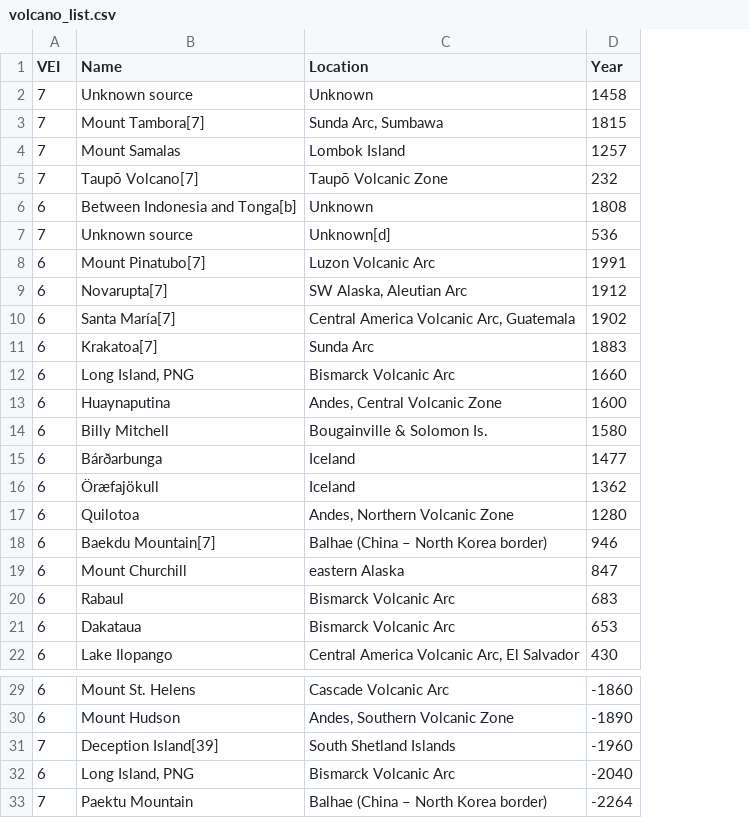
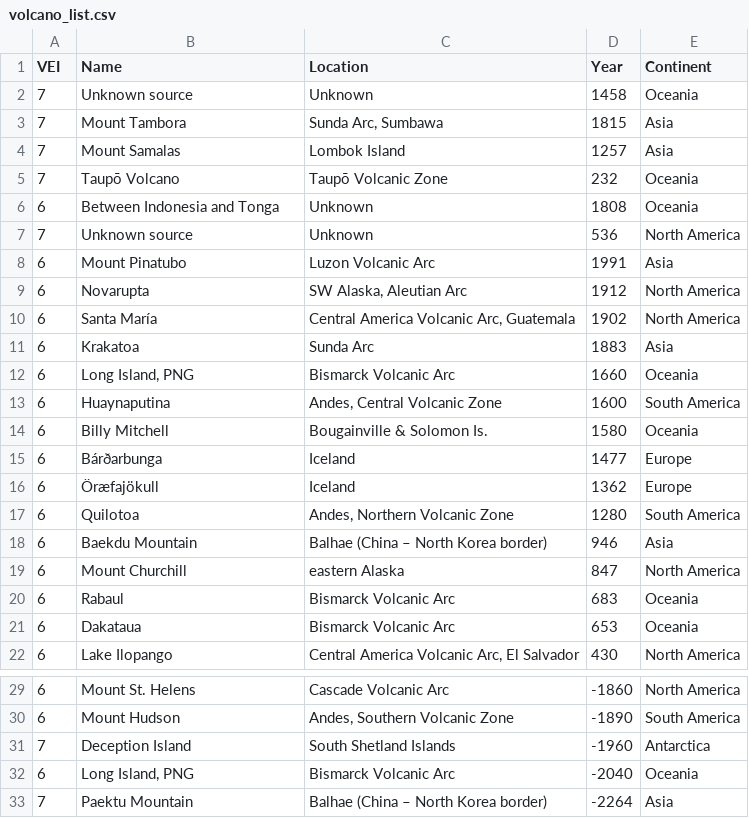
Before and after one commit to florianjehn/Volcano-Crisis, a CSV file: data/volcano_list.csv, drawn as a sheet; only a part is shown, gaps mark what is left out; the diff names each change by its address in the sheet, - before the commit and + after, or states it on an @@ line.

```diff
--- a/data/volcano_list.csv
+++ b/data/volcano_list.csv
+column E (Continent), rows 2-22: Oceania | Asia | Asia | Oceania | Oceania | North America | Asia | North America | North America | Asia | Oceania | South America | Oceania | Europe | Europe | South America | Asia | North America | Oceania | Oceania | North America; rows 29-33: North America | South America | Antarctica | Oceania | Asia
-B3 (Name): Mount Tambora[7]
+B3 (Name): Mount Tambora
-B5 (Name): Taupō Volcano[7]
+B5 (Name): Taupō Volcano
-B6 (Name): Between Indonesia and Tonga[b]
+B6 (Name): Between Indonesia and Tonga
-C7 (Location): Unknown[d]
+C7 (Location): Unknown
-B8 (Name): Mount Pinatubo[7]
+B8 (Name): Mount Pinatubo
-B9 (Name): Novarupta[7]
+B9 (Name): Novarupta
-B10 (Name): Santa María[7]
+B10 (Name): Santa María
-B11 (Name): Krakatoa[7]
+B11 (Name): Krakatoa
-B18 (Name): Baekdu Mountain[7]
+B18 (Name): Baekdu Mountain
-B31 (Name): Deception Island[39]
+B31 (Name): Deception Island
```
Also changed, not shown: data/CrisisConsequencesData_NavigatingPolycrisis_2023.03.csv, 7 other files.
